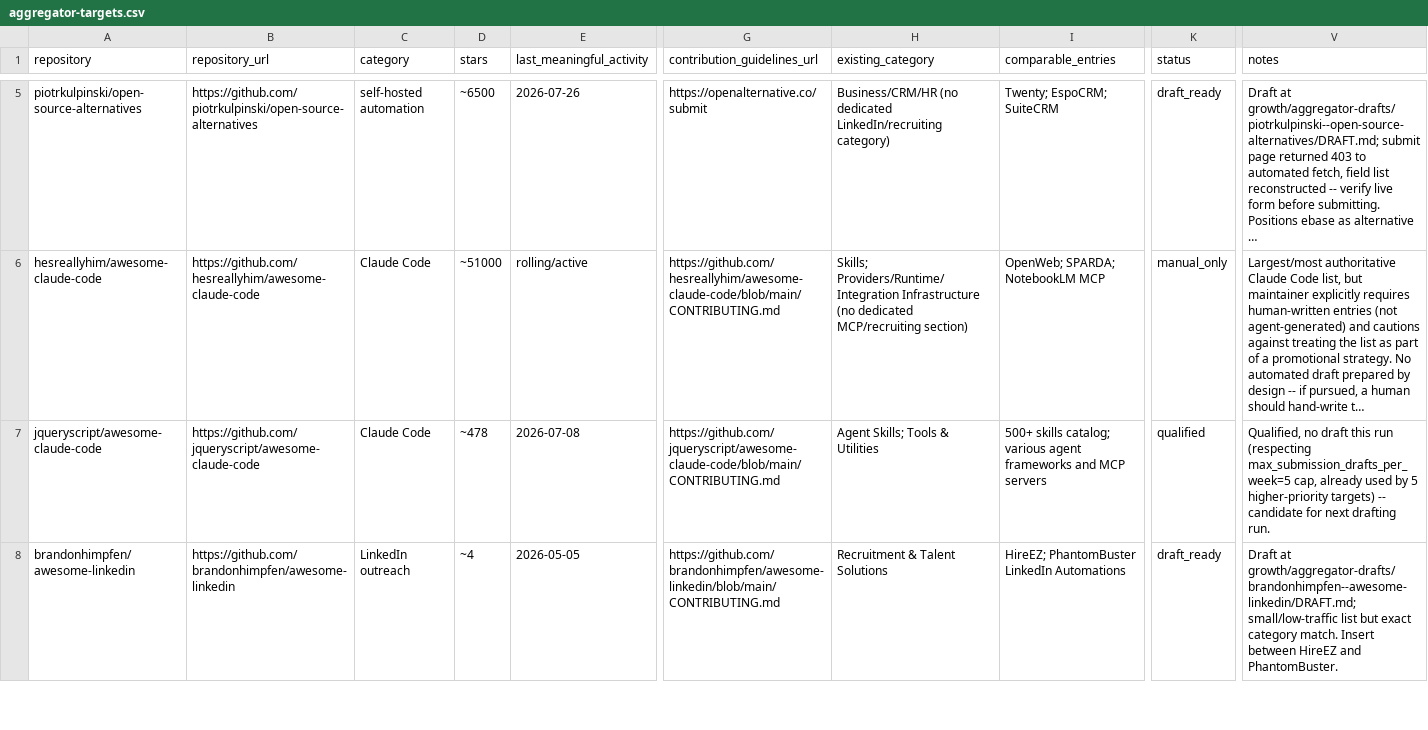
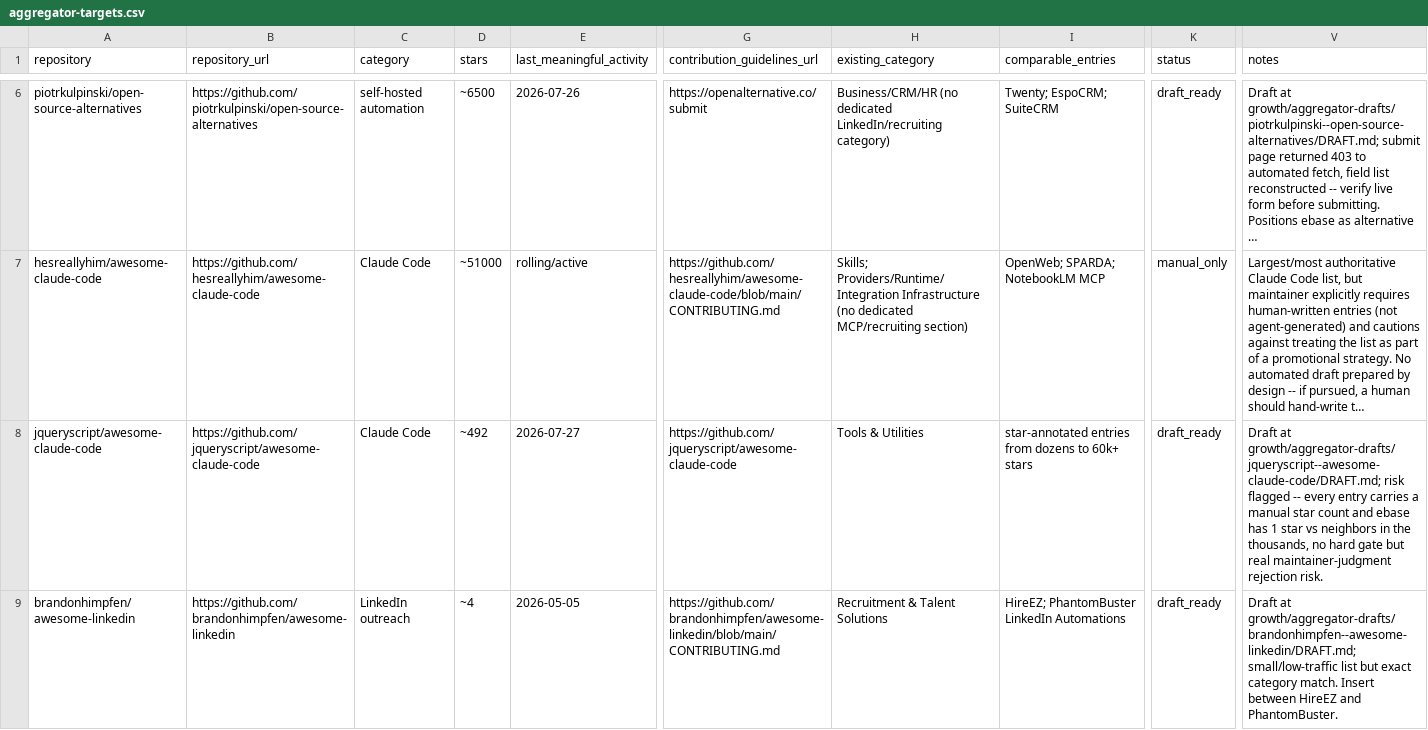
Before and after one commit to huangruoqi/ebase, a CSV file: growth/aggregator-targets.csv, drawn as a sheet; only a part is shown, gaps mark what is left out; long unchanged cells end in …; addresses are those after the commit; the diff covers the shown part only; the diff names each change by its address in the sheet, - before the commit and + after, or states it on an @@ line.

Commit message:
Aggregator run 2026-08-08: 3 new drafts (punkpeye/awesome-mcp-servers, jqueryscript, alternbits), aloth star-gate exclusion corrected

```diff
--- a/growth/aggregator-targets.csv
+++ b/growth/aggregator-targets.csv
-D8 (stars): ~478
+D8 (stars): ~492
-E8 (last_meaningful_activity): 2026-07-08
+E8 (last_meaningful_activity): 2026-07-27
-G8 (contribution_guidelines_url): https://github.com/jqueryscript/awesome-claude-code/blob/main/CONTRIBUTING.md
+G8 (contribution_guidelines_url): https://github.com/jqueryscript/awesome-claude-code
-H8 (existing_category): Agent Skills; Tools & Utilities
+H8 (existing_category): Tools & Utilities
-I8 (comparable_entries): 500+ skills catalog; various agent frameworks and MCP servers
+I8 (comparable_entries): star-annotated entries from dozens to 60k+ stars
-K8 (status): qualified
+K8 (status): draft_ready
-V8 (notes): Qualified, no draft this run (respecting max_submission_drafts_per_week=5 cap, already used by 5 higher-priority targets) -- candidate for next drafting run.
+V8 (notes): Draft at growth/aggregator-drafts/jqueryscript--awesome-claude-code/DRAFT.md; risk flagged -- every entry carries a manual star count and ebase has 1 star vs neighbors in the thousands, no hard gate but real maintainer-judgment rejection risk.
```
Also changed, not shown: 2 added rows and 15 edited cells elsewhere in this file, 4 other files.
